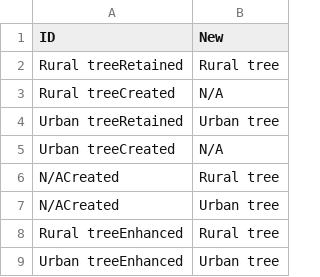
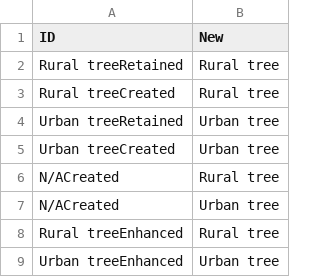
Before and after one commit to DEFRA/bng-library, a CSV file: src/bng-service/template/reference/Individual trees/Individual tree Rural or Urban - options.csv, drawn as a sheet.

```diff
--- a/src/bng-service/template/reference/Individual trees/Individual tree Rural or Urban - options.csv
+++ b/src/bng-service/template/reference/Individual trees/Individual tree Rural or Urban - options.csv
@@ -2,5 +2,5 @@ ID,New
 Rural treeRetained,Rural tree
-Rural treeCreated,N/A
+Rural treeCreated,Rural tree
 Urban treeRetained,Urban tree
-Urban treeCreated,N/A
+Urban treeCreated,Urban tree
 N/ACreated,Rural tree
```
Also changed, not shown: src/bng-service/template/reference/Individual trees/Individual tree Condition - options.csv, src/bng-service/template/reference/Individual trees/Individual tree Size - options.csv, 4 other files.
